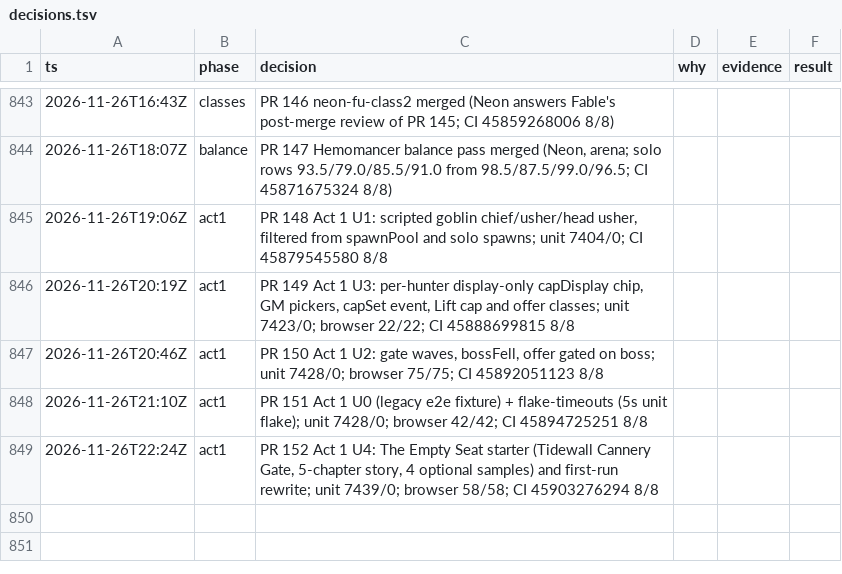
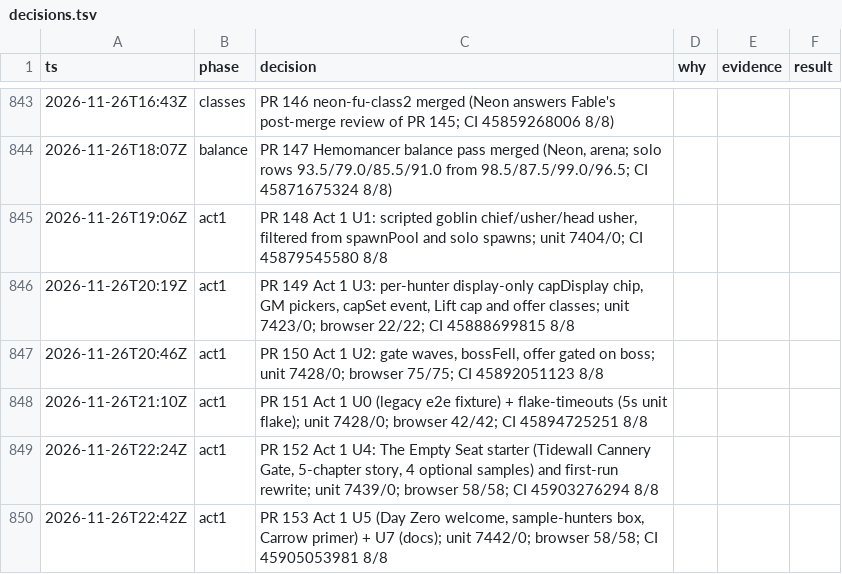
Before and after one commit to makoots-png/System-gaming-public, a TSV file: docs/agent-handoff/decisions.tsv, drawn as a sheet; only a part is shown, gaps mark what is left out; the diff names each change by its address in the sheet, - before the commit and + after, or states it on an @@ line.

```diff
--- a/docs/agent-handoff/decisions.tsv
+++ b/docs/agent-handoff/decisions.tsv
+row 850: 2026-11-26T22:42Z | act1 | PR 153 Act 1 U5 (Day Zero welcome, sample-hunters box, Carrow primer) + U7 (docs); unit 7442/0; browser 58/58; CI 45905053981 8/8
```
Also changed, not shown: 32 other files.
